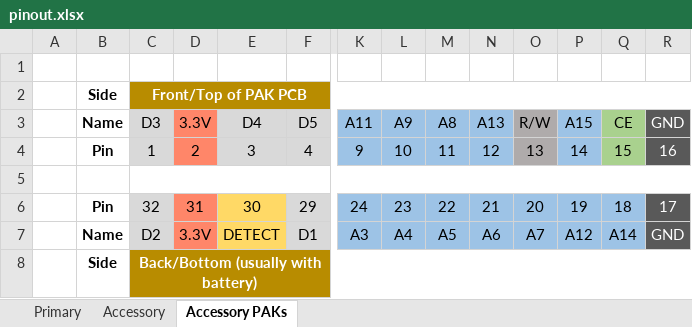
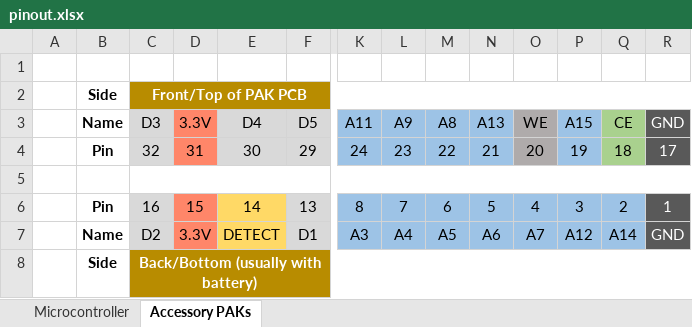
Before and after one commit to bigbass1997/PIC-CNT64, an Excel workbook: pinout.xlsx, sheet Accessory PAKs, drawn as a sheet; only a part is shown, gaps mark what is left out; values as stored, in another font and other column widths than the file's, no borders; removed rows and columns are numbered as before the commit, all else as after; rows hold the shown columns only; the diff names each change by its address in the sheet, - before the commit and + after, or states it on an @@ line.

```diff
--- a/pinout.xlsx (sheet Accessory PAKs)
+++ b/pinout.xlsx (sheet Accessory PAKs)
-sheet tab: Primary
-sheet tab: Accessory
+sheet tab: Microcontroller
-O3: R/W
+O3: WE
-row 4:  | Pin | 1 | 2 | 3 | 4 | 9 | 10 | 11 | 12 | 13 | 14 | 15 | 16
@@ row 6 moved to row 4: Pin @@
+row 6:  | Pin | 16 | 15 | 14 | 13 | 8 | 7 | 6 | 5 | 4 | 3 | 2 | 1
```
Also changed, not shown: 14 other files.
